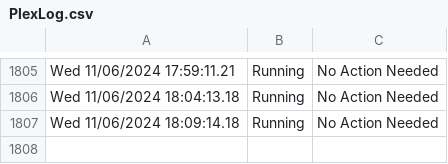
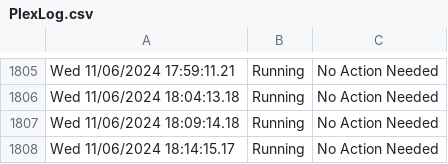
Before and after one commit to HoganV/StatusPage, a CSV file: PlexLog.csv, drawn as a sheet; only a part is shown, gaps mark what is left out.

Commit message:
Update PlexLog.csv with new log entries

```diff
--- a/PlexLog.csv
+++ b/PlexLog.csv
@@ -1807 +1807,2 @@ Wed 11/06/2024 18:04:13.18,Running,No Action Needed
 Wed 11/06/2024 18:09:14.18,Running,No Action Needed
+Wed 11/06/2024 18:14:15.17,Running,No Action Needed
```
